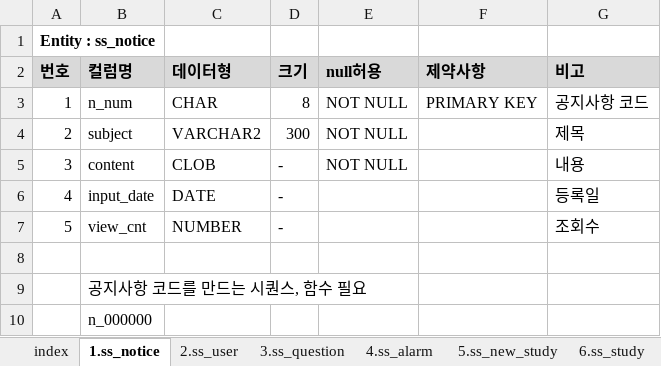
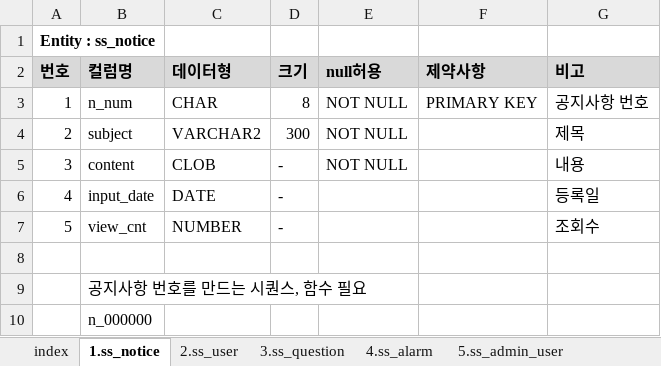
Before and after one commit to gkwl7878/StudyStory, an Excel workbook: 02.설계/StudyStory 테이블설계서_v0402.xlsx, sheet 1.ss_notice, drawn as a sheet; values as stored, in another font and other column widths than the file's, no borders; the diff names each change by its address in the sheet, - before the commit and + after, or states it on an @@ line.

```diff
--- a/02.설계/StudyStory 테이블설계서_v0402.xlsx (sheet 1.ss_notice)
+++ b/02.설계/StudyStory 테이블설계서_v0402.xlsx (sheet 1.ss_notice)
-sheet tab: 5.ss_new_study
+sheet tab: 5.ss_admin_user
-G3 (비고): 공지사항 코드
+G3 (비고): 공지사항 번호
-B9 (컬럼명): 공지사항 코드를 만드는 시퀀스, 함수 필요
+B9 (컬럼명): 공지사항 번호를 만드는 시퀀스, 함수 필요
```
Also changed, not shown: sheet 5.ss_admin_user, sheet 4.ss_alarm, sheet 11.ss_study_notice, sheet 6.ss_study, sheet index, sheet 3.ss_question, 1 more sheet, 42 other files.
